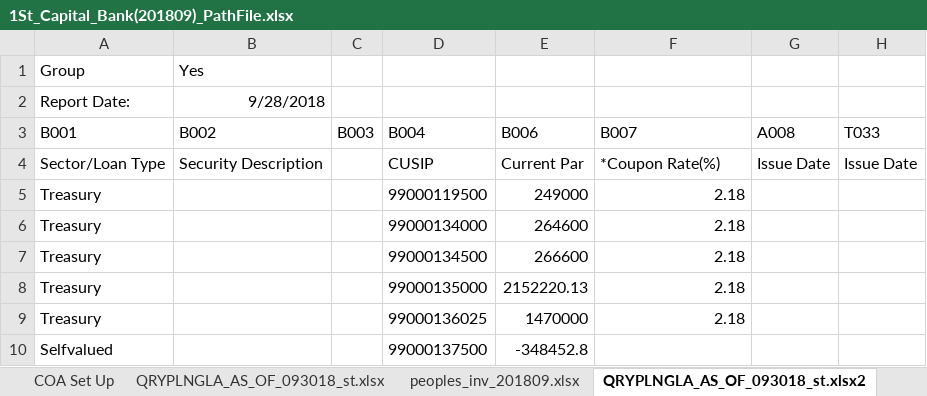
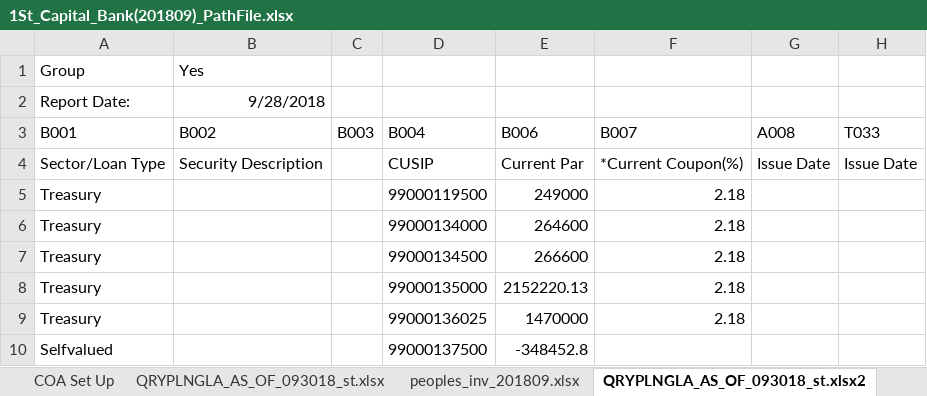
Before and after one commit to jasenliu/AutoTHCN, an Excel workbook: lib/report/benchmark_report/web14/smart_tool/1St_Capital_Bank(201809)_PathFile.xlsx, sheet QRYPLNGLA_AS_OF_093018_st.xlsx2, drawn as a sheet; only a part is shown; values as stored, in another font and other column widths than the file's, no borders; the diff names each change by its address in the sheet, - before the commit and + after, or states it on an @@ line.

```diff
--- a/lib/report/benchmark_report/web14/smart_tool/1St_Capital_Bank(201809)_PathFile.xlsx (sheet QRYPLNGLA_AS_OF_093018_st.xlsx2)
+++ b/lib/report/benchmark_report/web14/smart_tool/1St_Capital_Bank(201809)_PathFile.xlsx (sheet QRYPLNGLA_AS_OF_093018_st.xlsx2)
-F4 (B007): *Coupon Rate(%)
+F4 (B007): *Current Coupon(%)
```
Also changed, not shown: sheet QRYPLNLNF3_AS_OF_093018_st.xls, sheet QRYPLNCDF_AS_OF_093018.xlsx, sheet MMDA_AS_OF_093018.xlsx, sheet CHECKING_ACCOUNTS_AS_OF_093018, sheet SAV_ACCOUNTS_AS_OF_093018.xlsx, sheet QRYPLNGLA_AS_OF_093018_st.xlsx, 3 more sheets, lib/report/benchmark_report/web14/smart_tool/1St_Colonial_Community_Bank(201809)_PathFile.xlsx, lib/report/benchmark_report/web14/smart_tool/1st_Century_Bank__N.A.(201809)_PathFile.xlsx, 1 other file.
